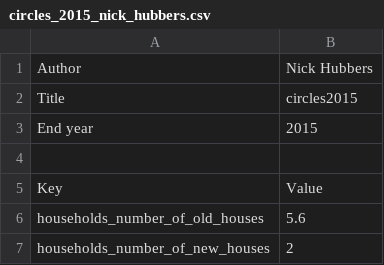
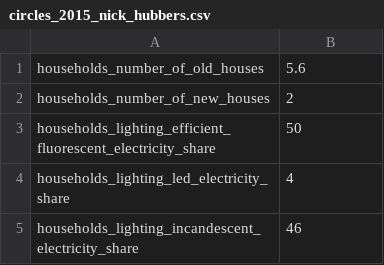
Before and after one commit to quintel/etengine, a CSV file: db/csv/circles_2015_nick_hubbers.csv, drawn as a sheet; only a part is shown; the shorter side is filled out with more unchanged rows.

```diff
--- a/db/csv/circles_2015_nick_hubbers.csv
+++ b/db/csv/circles_2015_nick_hubbers.csv
@@ -1,6 +1 @@
-Author,Nick Hubbers
-Title,circles2015
-End year,2015
-,
-Key,Value
 households_number_of_old_houses,5.6
```
Also changed, not shown: db/csv/circles_2020_nick_hubbers.csv, db/csv/circles_2025_nick_hubbers.csv, 10 other files.
